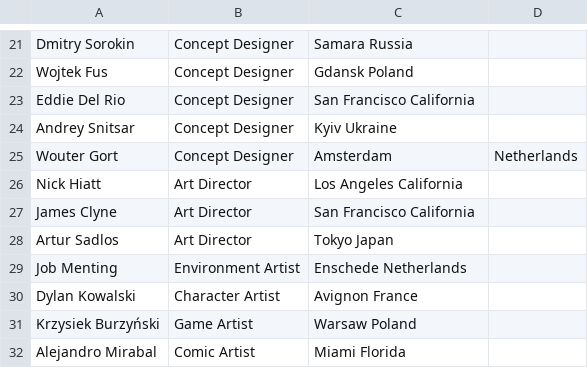
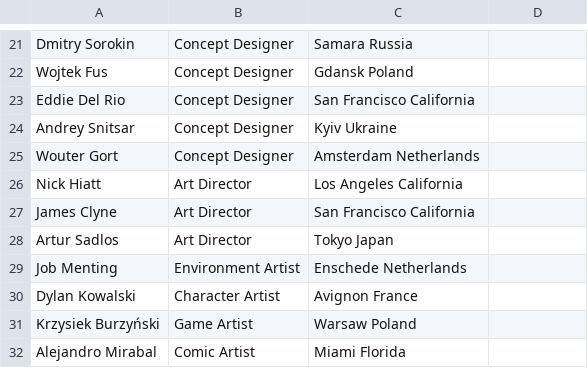
Before and after one commit to nick3499/scifi_wallpaper_mgr_nick3499, a CSV file: csv/artists.csv, drawn as a sheet; only a part is shown, gaps mark what is left out.

Commit message:
Revised code
removed extra comma

```diff
--- a/csv/artists.csv
+++ b/csv/artists.csv
@@ -24,3 +24,3 @@ Eddie Del Rio,Concept Designer,San Francisco California
 Andrey Snitsar,Concept Designer,Kyiv Ukraine
-Wouter Gort,Concept Designer,Amsterdam, Netherlands
+Wouter Gort,Concept Designer,Amsterdam Netherlands
 Nick Hiatt,Art Director,Los Angeles California
```
